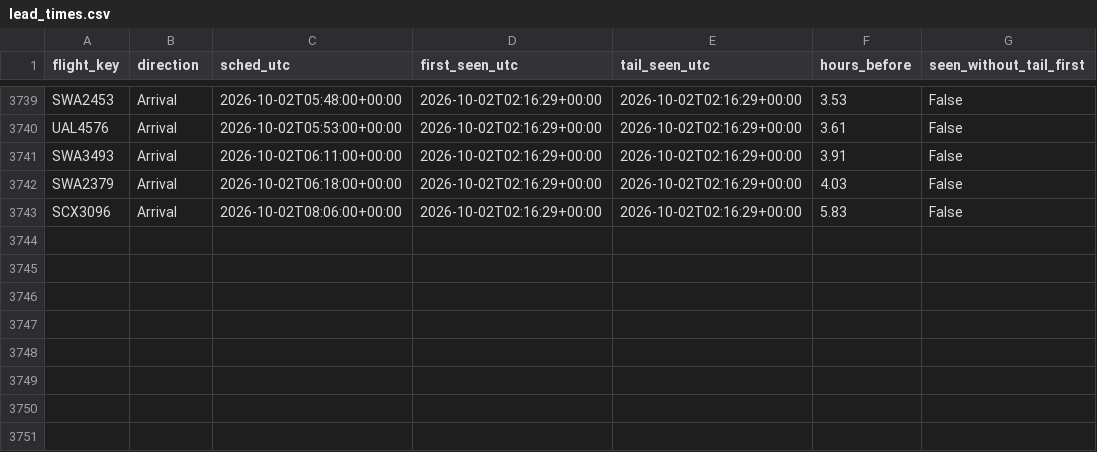
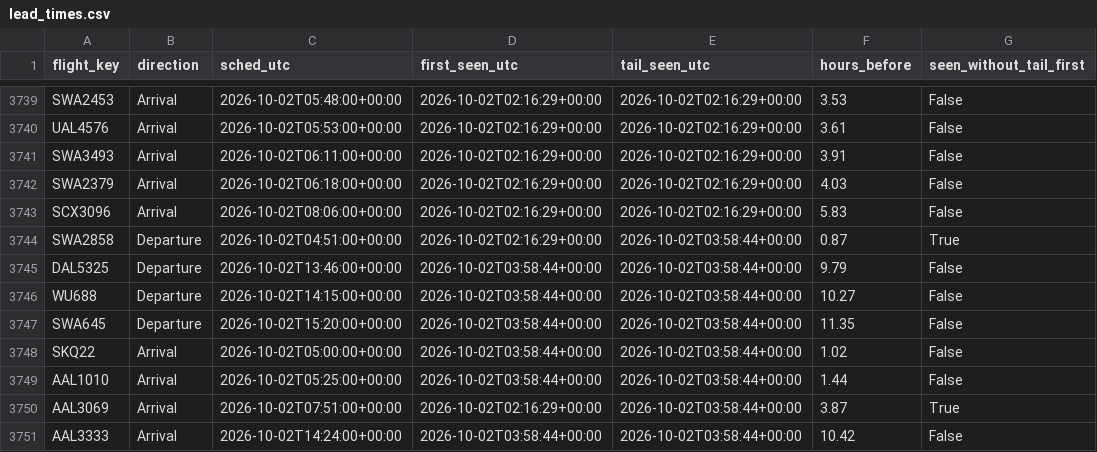
Before and after one commit to akshajtibrewala-collab/stl-alerts, a CSV file: state/lead_times.csv, drawn as a sheet; only a part is shown, gaps mark what is left out; the diff names each change by its address in the sheet, - before the commit and + after, or states it on an @@ line.

```diff
--- a/state/lead_times.csv
+++ b/state/lead_times.csv
+row 3744: SWA2858 | Departure | 2026-10-02T04:51:00+00:00 | 2026-10-02T02:16:29+00:00 | 2026-10-02T03:58:44+00:00 | 0.87 | True
+row 3745: DAL5325 | Departure | 2026-10-02T13:46:00+00:00 | 2026-10-02T03:58:44+00:00 | 2026-10-02T03:58:44+00:00 | 9.79 | False
+row 3746: WU688 | Departure | 2026-10-02T14:15:00+00:00 | 2026-10-02T03:58:44+00:00 | 2026-10-02T03:58:44+00:00 | 10.27 | False
+row 3747: SWA645 | Departure | 2026-10-02T15:20:00+00:00 | 2026-10-02T03:58:44+00:00 | 2026-10-02T03:58:44+00:00 | 11.35 | False
+row 3748: SKQ22 | Arrival | 2026-10-02T05:00:00+00:00 | 2026-10-02T03:58:44+00:00 | 2026-10-02T03:58:44+00:00 | 1.02 | False
+row 3749: AAL1010 | Arrival | 2026-10-02T05:25:00+00:00 | 2026-10-02T03:58:44+00:00 | 2026-10-02T03:58:44+00:00 | 1.44 | False
+row 3750: AAL3069 | Arrival | 2026-10-02T07:51:00+00:00 | 2026-10-02T02:16:29+00:00 | 2026-10-02T03:58:44+00:00 | 3.87 | True
+row 3751: AAL3333 | Arrival | 2026-10-02T14:24:00+00:00 | 2026-10-02T03:58:44+00:00 | 2026-10-02T03:58:44+00:00 | 10.42 | False
```
Also changed, not shown: 1 other file.
